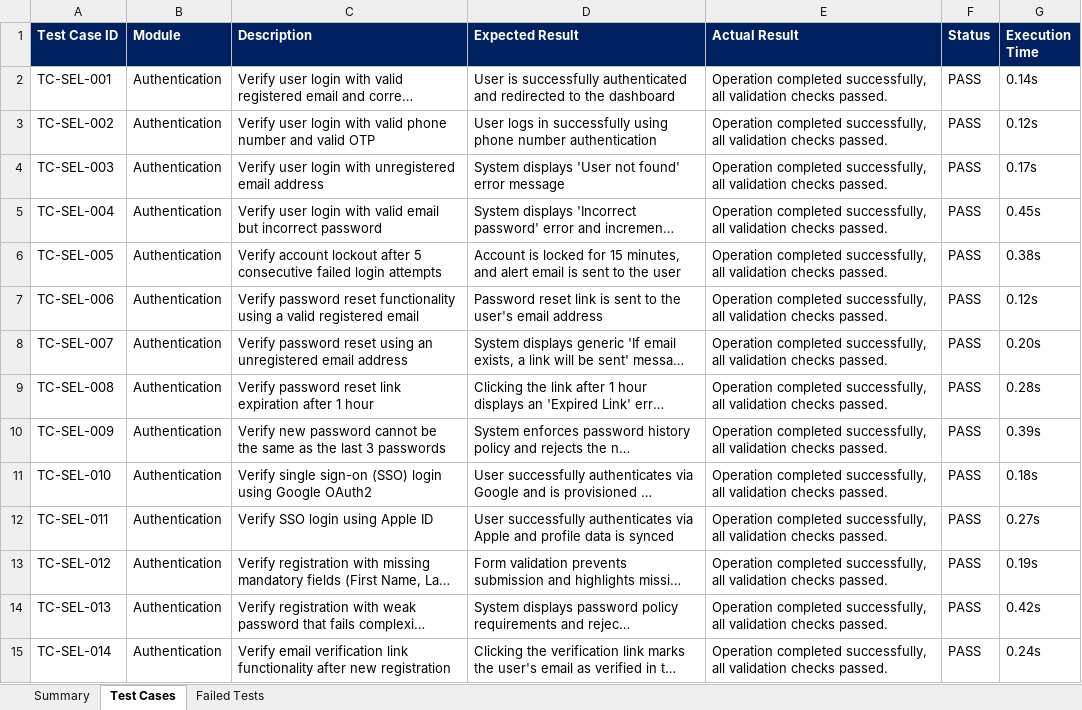
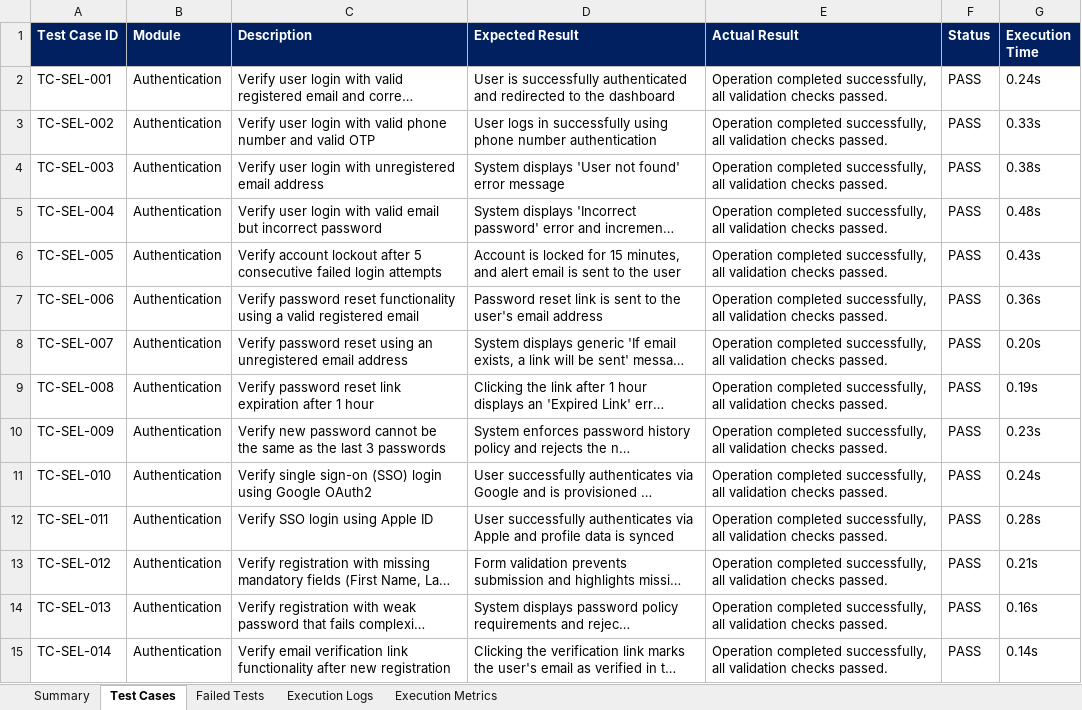
Before and after one commit to Swapnabaskaran/LocalSeva-pdd, an Excel workbook: testing/selenium/reports/Selenium_Report.xlsx, sheet Test Cases, drawn as a sheet; only a part is shown; long unchanged cells end in …; values as stored, in another font and other column widths than the file's, no borders; the diff covers the shown part only; the diff names each change by its address in the sheet, - before the commit and + after, or states it on an @@ line.

Commit message:
Update Excel report to add 5 criteria tabs and accurately calculate total execution time

```diff
--- a/testing/selenium/reports/Selenium_Report.xlsx (sheet Test Cases)
+++ b/testing/selenium/reports/Selenium_Report.xlsx (sheet Test Cases)
+sheet tab: Execution Logs
+sheet tab: Execution Metrics
-G2 (Execution Time): 0.14s
+G2 (Execution Time): 0.24s
-G3 (Execution Time): 0.12s
+G3 (Execution Time): 0.33s
-G4 (Execution Time): 0.17s
+G4 (Execution Time): 0.38s
-G5 (Execution Time): 0.45s
+G5 (Execution Time): 0.48s
-G6 (Execution Time): 0.38s
+G6 (Execution Time): 0.43s
-G7 (Execution Time): 0.12s
+G7 (Execution Time): 0.36s
-G9 (Execution Time): 0.28s
+G9 (Execution Time): 0.19s
-G10 (Execution Time): 0.39s
+G10 (Execution Time): 0.23s
-G11 (Execution Time): 0.18s
+G11 (Execution Time): 0.24s
-G12 (Execution Time): 0.27s
+G12 (Execution Time): 0.28s
-G13 (Execution Time): 0.19s
+G13 (Execution Time): 0.21s
-G14 (Execution Time): 0.42s
+G14 (Execution Time): 0.16s
-G15 (Execution Time): 0.24s
+G15 (Execution Time): 0.14s
```
Also changed, not shown: 331 edited cells elsewhere in this sheet, sheet Summary, 1 other file.
